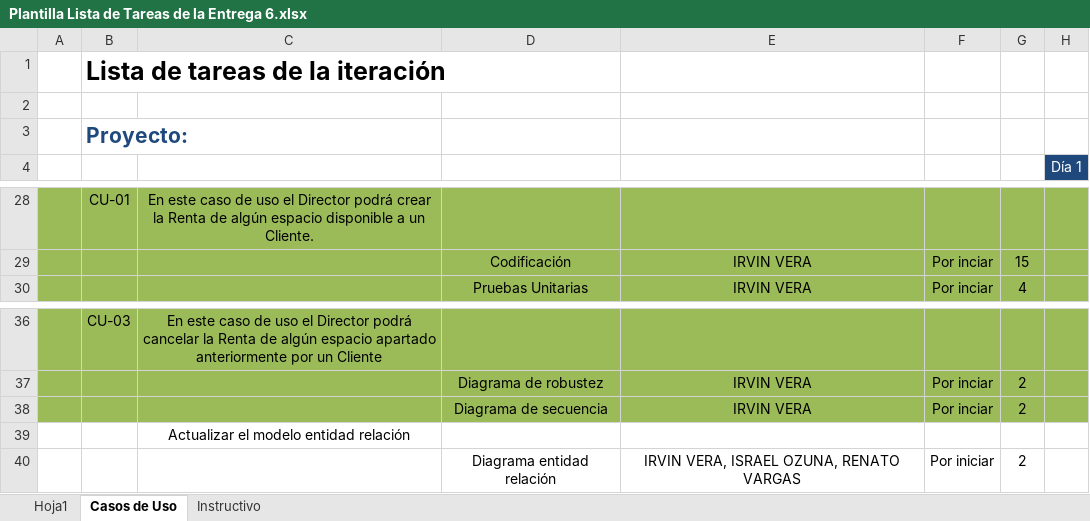
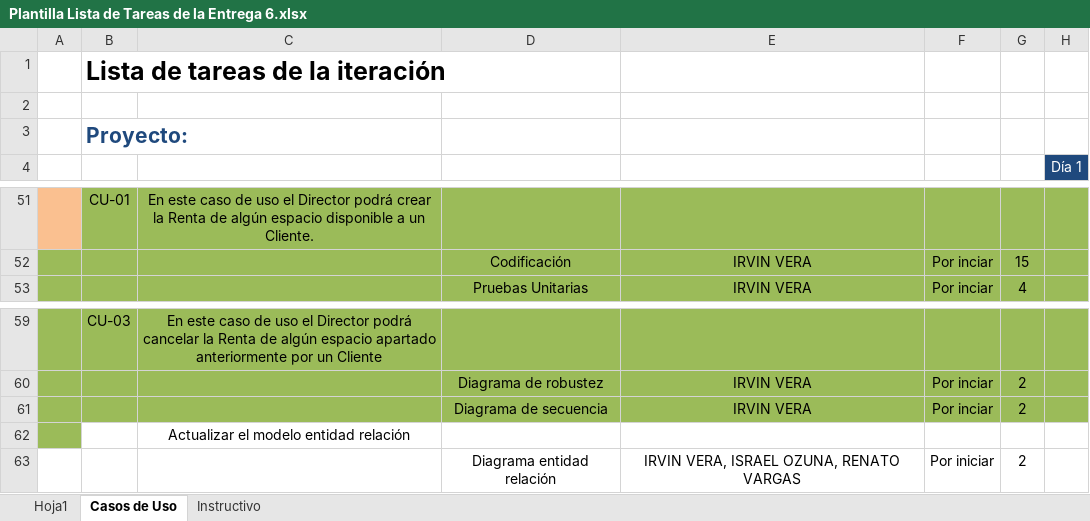
Before and after one commit to IsraelOzuna/Proyecto-de-tutorias-LIS, an Excel workbook: Plantillas/Entrega 6/Plantilla Lista de Tareas de la Entrega 6.xlsx, sheet Casos de Uso, drawn as a sheet; only a part is shown, gaps mark what is left out; values as stored, in another font and other column widths than the file's, no borders; addresses are those after the commit; the diff covers the shown part only; the diff names each change by its address in the sheet, - before the commit and + after, or states it on an @@ line.

Commit message:
Avance para sexta entrega
Se realizaron avances para la sexta entrega, incluyendo en su mayoria diagramas de robustez, de secuencia e interfaces graficas. También se añadió un caso de uso quitandole funcionalidades a otros casos de uso.

```diff
--- a/Plantillas/Entrega 6/Plantilla Lista de Tareas de la Entrega 6.xlsx (sheet Casos de Uso)
+++ b/Plantillas/Entrega 6/Plantilla Lista de Tareas de la Entrega 6.xlsx (sheet Casos de Uso)
-A51 fill: #9BBB59
+A51 fill: #FAC090
-A62 fill: none
+A62 fill: #9BBB59
```
Also changed, not shown: 29 added rows and 6 removed rows elsewhere in this sheet, Plantillas/Entrega 6/Plantilla de Casos de Uso .xlsx, 47 other files.
